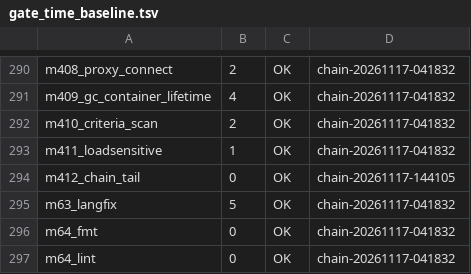
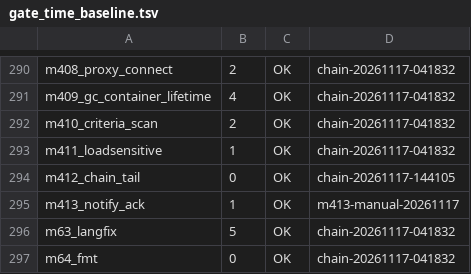
Before and after one commit to NanzhanGroup/PuXian, a TSV file: selfhost/gate_time_baseline.tsv, drawn as a sheet; only a part is shown, gaps mark what is left out; the shorter side is filled out with more unchanged rows; the diff names each change by its address in the sheet, - before the commit and + after, or states it on an @@ line.

Commit message:
M413 已通知≠已被读到（缺陷 823）：notify_ack 判据 + 门 + 宿主接线
一句话：dy-notify 写完台账就 ws-core -task-park，但 buswake 有 30 分钟空闲
门禁；台账末行 ESCALATED 只证明「park 调用成功过」，不证明有人被叫醒。
本轮把这个盲区变成可判的判据。

证据（先量后改）：
  inbox.log 15 天 ESCALATE 82 次 / P1 138 次 / RESOLVE 110 次；
  能与后续了结配对的 12 条里 11 条是 EXPIRE（12h TTL 自清），不是被处理掉的；
  最长样本 M319 693min / M324 675min / M323 673min / M307 672min；
  M408 三次判红全靠用户来问（缺陷 816 只修了「重叫」）。

判据（三条同时成立 = BLIND）：
  ① 台账 age ≥ 90min ② 末行 ESCALATED（= 已通知）③ token_cache 最近写入 ≥30min（用户不在场）
  分类全打印：blind / wait-present / wait-unknown / ok；rc 0=无 / 1=有 / 3=前提失守

交付：
  packaging/chain/notify_ack.sh            判据唯一实现（nscan + 零值守卫）
  examples/m413_notify_ack/verify.sh       门：自测 9 断言（5 负控 + 2 前提）+ P1~P5 14/14
  /usr/local/sbin/dy-ops-watch-lib-ack.sh  宿主检查项（接既有 30min 巡检，不建新 timer/通道）
  /usr/local/sbin/dy-ops-watch.sh          4 处小改（source / dispatch / --status / done 行）
  selfhost/gates.registry.sh               288 门（+1）
  selfhost/gate_inputs_allow.tsv           +1 host 登记（/var/log/dy-ops/pending）
  selfhost/gate_time_baseline.tsv          +1 行（实测 1s）
  版本 0.2.413（9 处）+ 重烘 14 件（check-all 14/14 与本提交同树）

处置口径：BLIND 的定义就是「p1 自驱没生效」，再 p1 是同一循环。
  p1 仍挂（保留了结路径）+ 额外 p0 推用户（仅此一种，24h 最多一条），不新建通道。

自食其果一次：notify_ack.sh 初版打印 nscan= 但无零值守卫，被 m410_criteria_scan
  R2 当场判红。修法：nscan=0 时复验目录可读，否则 PREMISE-FAIL —— 零值合法但必须是
  证明过的真空。这是 M411/M413 两次同族（新脚本不守仓库既有纪律）。

已验门（本机逐门）：m413 14/14 · m410_criteria_scan OK · gate_inputs OK（35 处）·
  gate_timeouts OK（288/288 有基线）· m276_gate_lock OK · m283_gate_premise 29/0 ·
  m264 OK · m400 17/0 · fmt_check · m187 26/0 · version_golden · version_drift · pkg_pipe_grep

```diff
--- a/selfhost/gate_time_baseline.tsv
+++ b/selfhost/gate_time_baseline.tsv
+row 295: m413_notify_ack | 1 | OK | m413-manual-20261117
```
Also changed, not shown: selfhost/gate_inputs_allow.tsv, 19 other files.
